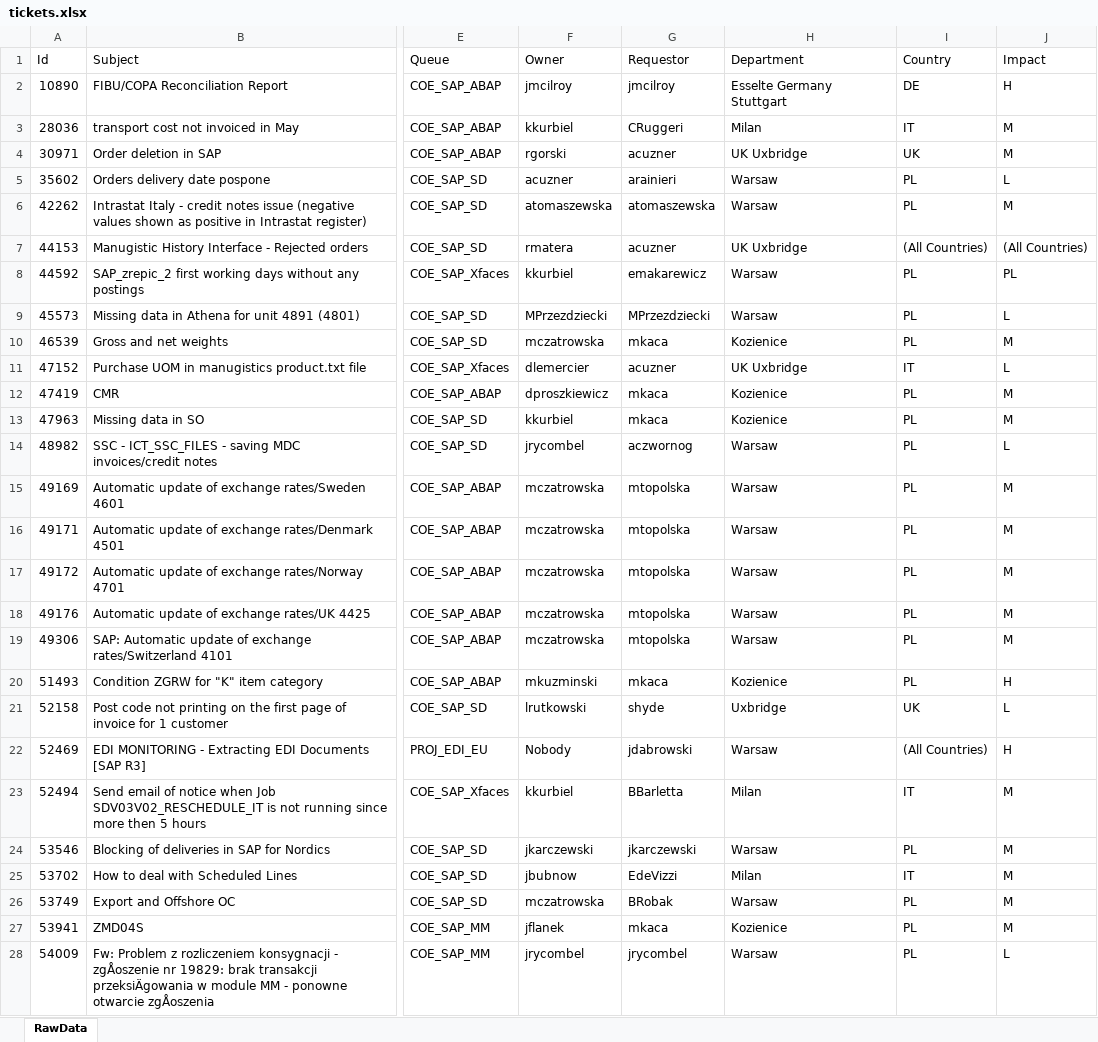
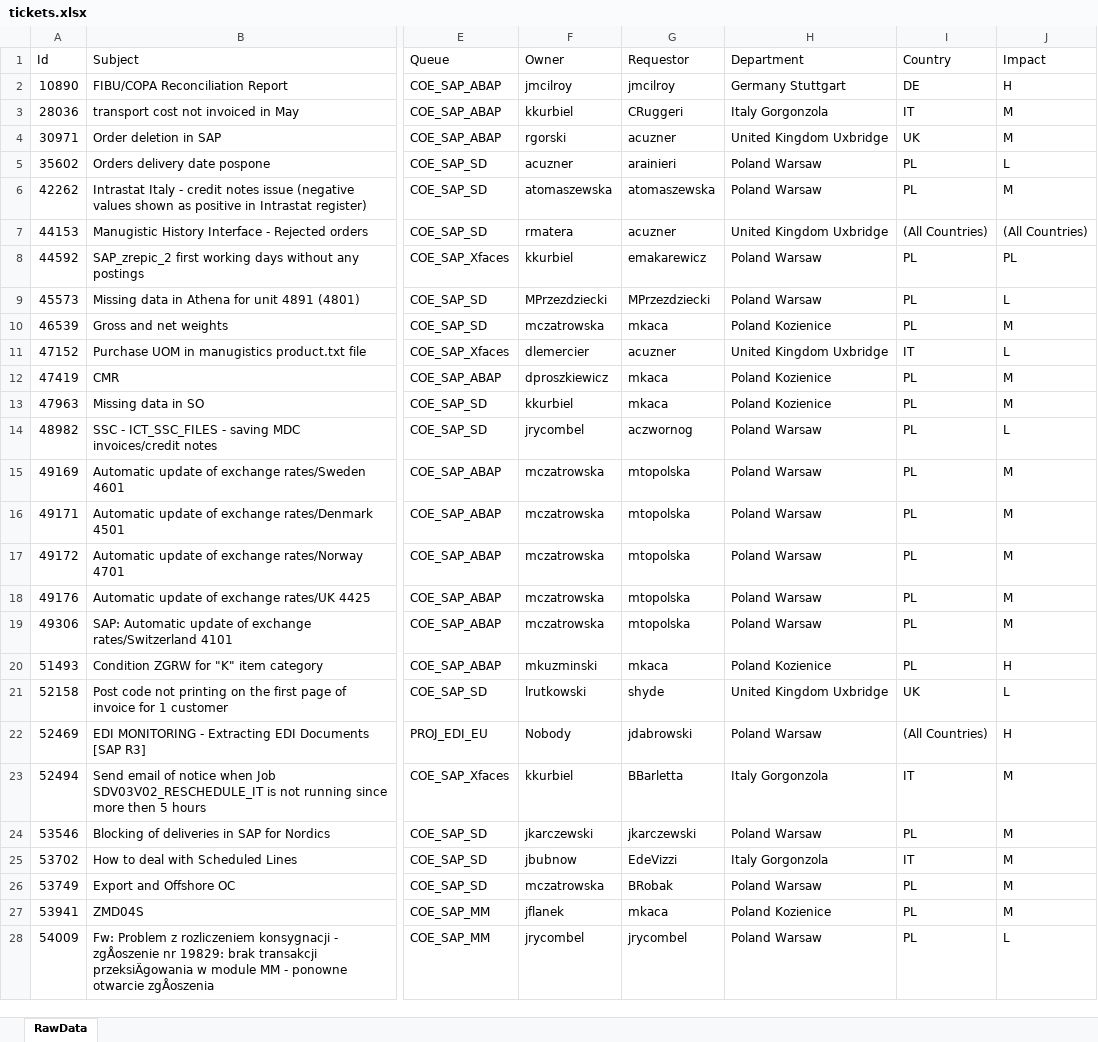
Before and after one commit to lrestifo/rt-ticket-report, an Excel workbook: xls/tickets.xlsx, sheet RawData, drawn as a sheet; only a part is shown, gaps mark what is left out; values as stored, in another font and other column widths than the file's, no borders; the diff covers the shown part only; the diff names each change by its address in the sheet, - before the commit and + after, or states it on an @@ line.

```diff
--- a/xls/tickets.xlsx (sheet RawData)
+++ b/xls/tickets.xlsx (sheet RawData)
-H2 (Department): Esselte Germany Stuttgart
+H2 (Department): Germany Stuttgart
-H3 (Department): Milan
+H3 (Department): Italy Gorgonzola
-H4 (Department): UK Uxbridge
+H4 (Department): United Kingdom Uxbridge
-H5:H6 (Department): Warsaw
+H5:H6 (Department): Poland Warsaw
-H7 (Department): UK Uxbridge
+H7 (Department): United Kingdom Uxbridge
-H8:H9 (Department): Warsaw
+H8:H9 (Department): Poland Warsaw
-H10 (Department): Kozienice
+H10 (Department): Poland Kozienice
-H11 (Department): UK Uxbridge
+H11 (Department): United Kingdom Uxbridge
-H12:H13 (Department): Kozienice
+H12:H13 (Department): Poland Kozienice
-H14:H19 (Department): Warsaw
+H14:H19 (Department): Poland Warsaw
-H20 (Department): Kozienice
+H20 (Department): Poland Kozienice
-H21 (Department): Uxbridge
+H21 (Department): United Kingdom Uxbridge
-H22 (Department): Warsaw
+H22 (Department): Poland Warsaw
-H23 (Department): Milan
+H23 (Department): Italy Gorgonzola
-H24 (Department): Warsaw
+H24 (Department): Poland Warsaw
-H25 (Department): Milan
+H25 (Department): Italy Gorgonzola
-H26 (Department): Warsaw
+H26 (Department): Poland Warsaw
-H27 (Department): Kozienice
+H27 (Department): Poland Kozienice
-H28 (Department): Warsaw
+H28 (Department): Poland Warsaw
```
Also changed, not shown: 1633 edited cells elsewhere in this sheet.
